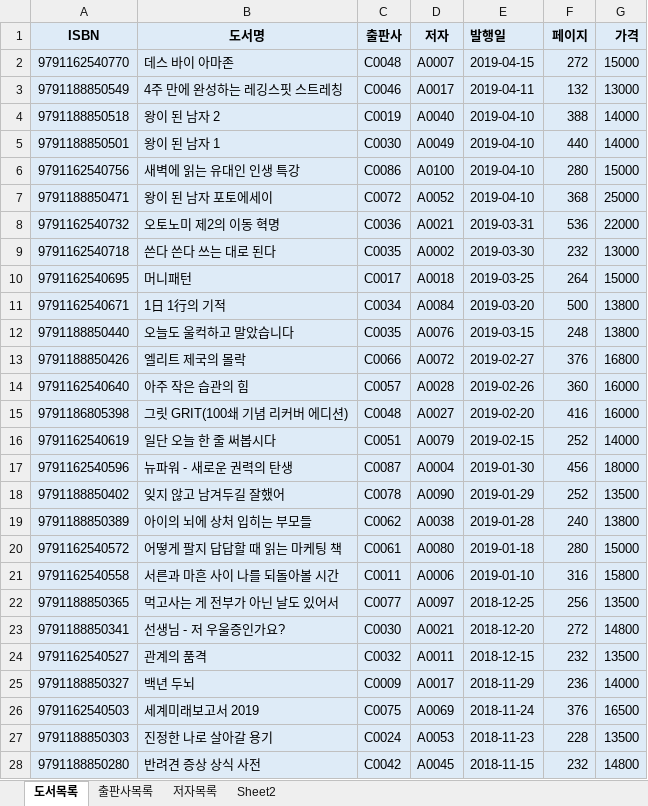
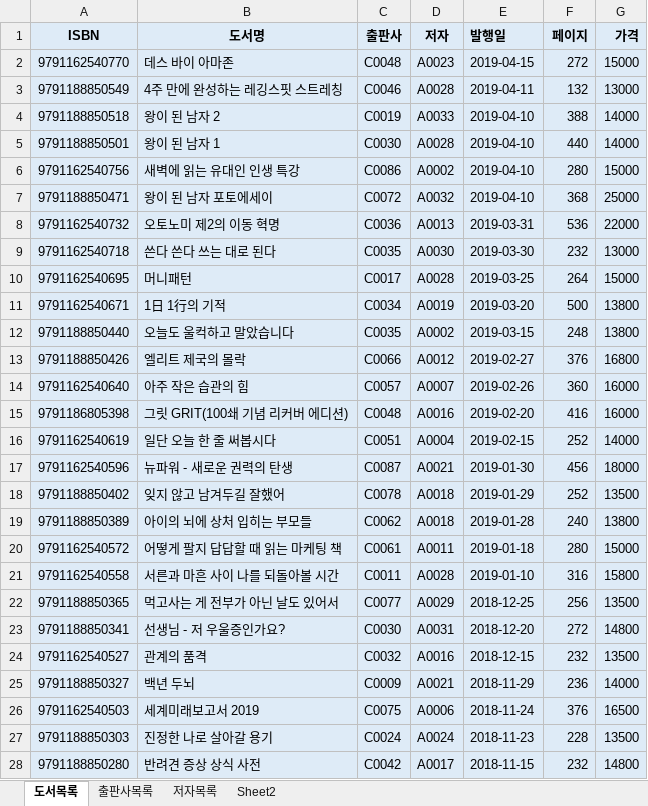
Before and after one commit to msk9308/Biz_403_2021_04_DBMS, an Excel workbook: 도서대여 프로젝트/샘플-도서정보(2021-04-29).xlsx, sheet 도서목록, drawn as a sheet; only a part is shown; values as stored, in another font and other column widths than the file's, no borders; the diff covers the shown part only; the diff names each change by its address in the sheet, - before the commit and + after, or states it on an @@ line.

```diff
--- a/도서대여 프로젝트/샘플-도서정보(2021-04-29).xlsx (sheet 도서목록)
+++ b/도서대여 프로젝트/샘플-도서정보(2021-04-29).xlsx (sheet 도서목록)
-D2 (저자): A0007
+D2 (저자): A0023
-D3 (저자): A0017
+D3 (저자): A0028
-D4 (저자): A0040
+D4 (저자): A0033
-D5 (저자): A0049
+D5 (저자): A0028
-D6 (저자): A0100
+D6 (저자): A0002
-D7 (저자): A0052
+D7 (저자): A0032
-D8 (저자): A0021
+D8 (저자): A0013
-D9 (저자): A0002
+D9 (저자): A0030
-D10 (저자): A0018
+D10 (저자): A0028
-D11 (저자): A0084
+D11 (저자): A0019
-D12 (저자): A0076
+D12 (저자): A0002
-D13 (저자): A0072
+D13 (저자): A0012
-D14 (저자): A0028
+D14 (저자): A0007
-D15 (저자): A0027
+D15 (저자): A0016
-D16 (저자): A0079
+D16 (저자): A0004
-D17 (저자): A0004
+D17 (저자): A0021
-D18 (저자): A0090
+D18 (저자): A0018
-D19 (저자): A0038
+D19 (저자): A0018
-D20 (저자): A0080
+D20 (저자): A0011
-D21 (저자): A0006
+D21 (저자): A0028
-D22 (저자): A0097
+D22 (저자): A0029
-D23 (저자): A0021
+D23 (저자): A0031
-D24 (저자): A0011
+D24 (저자): A0016
-D25 (저자): A0017
+D25 (저자): A0021
-D26 (저자): A0069
+D26 (저자): A0006
-D27 (저자): A0053
+D27 (저자): A0024
-D28 (저자): A0045
+D28 (저자): A0017
```
Also changed, not shown: 3 edited cells elsewhere in this sheet, sheet Sheet2, 도서대여 프로젝트/도서정보-테이블명세.xlsx, 5 other files.
